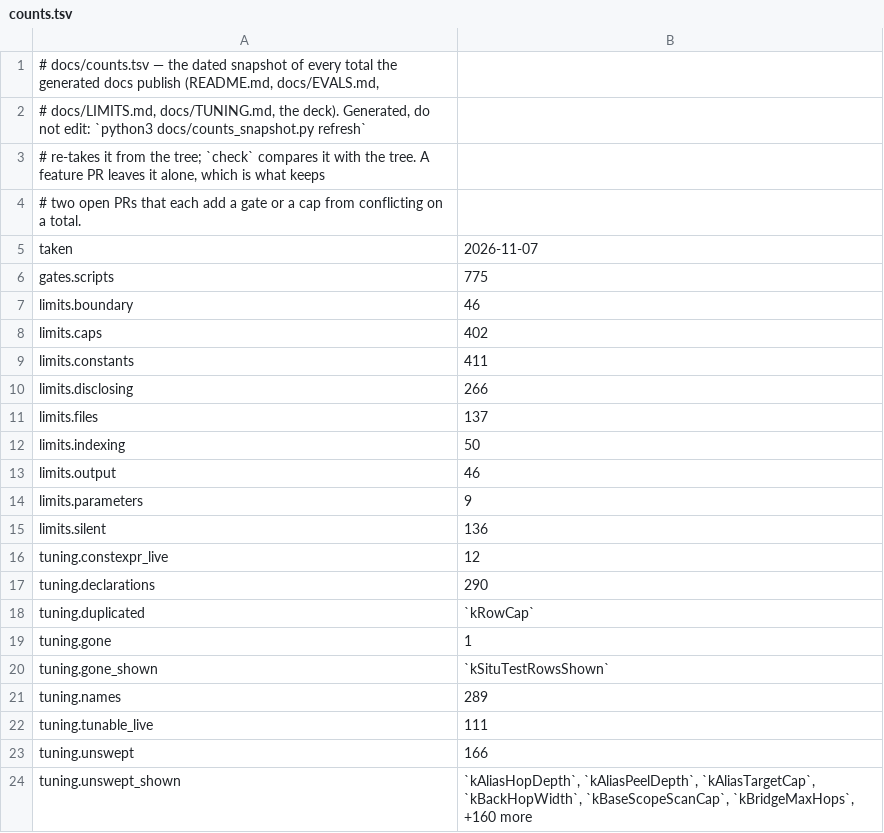
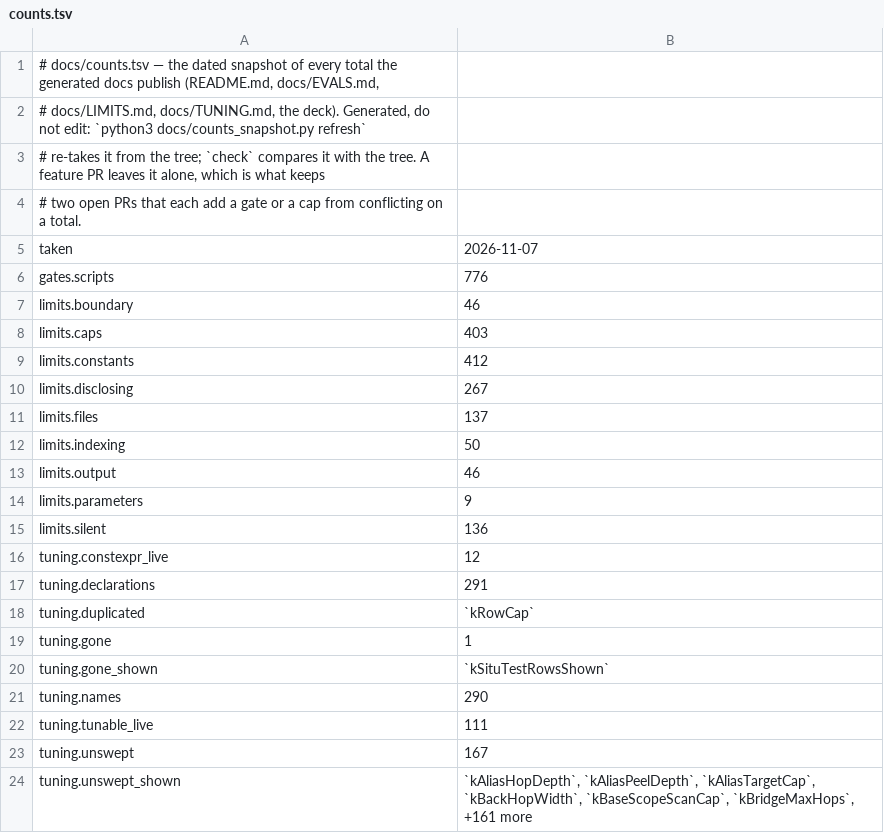
Before and after one commit to redhat-et/ripwire, a TSV file: docs/counts.tsv, drawn as a sheet.

```diff
--- a/docs/counts.tsv
+++ b/docs/counts.tsv
@@ -5,7 +5,7 @@
 taken	2026-11-07
-gates.scripts	775
+gates.scripts	776
 limits.boundary	46
-limits.caps	402
-limits.constants	411
-limits.disclosing	266
+limits.caps	403
+limits.constants	412
+limits.disclosing	267
 limits.files	137
@@ -16,3 +16,3 @@ limits.silent	136
 tuning.constexpr_live	12
-tuning.declarations	290
+tuning.declarations	291
 tuning.duplicated	`kRowCap`
@@ -20,5 +20,5 @@ tuning.gone	1
 tuning.gone_shown	`kSituTestRowsShown`
-tuning.names	289
+tuning.names	290
 tuning.tunable_live	111
-tuning.unswept	166
-tuning.unswept_shown	`kAliasHopDepth`, `kAliasPeelDepth`, `kAliasTargetCap`, `kBackHopWidth`, `kBaseScopeScanCap`, `kBridgeMaxHops`, +160 more
+tuning.unswept	167
+tuning.unswept_shown	`kAliasHopDepth`, `kAliasPeelDepth`, `kAliasTargetCap`, `kBackHopWidth`, `kBaseScopeScanCap`, `kBridgeMaxHops`, +161 more
```
Also changed, not shown: 7 other files.
